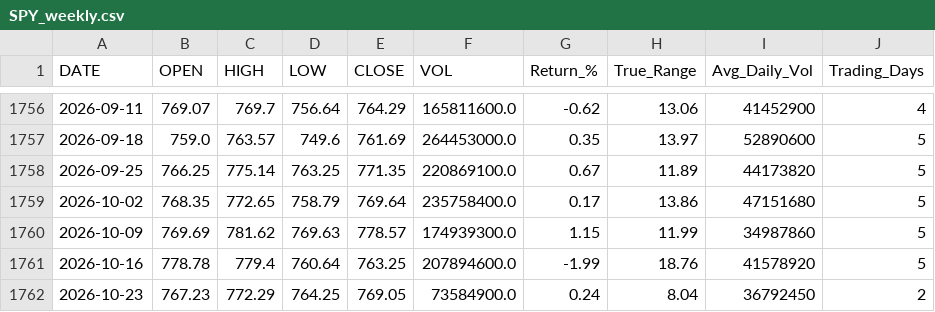
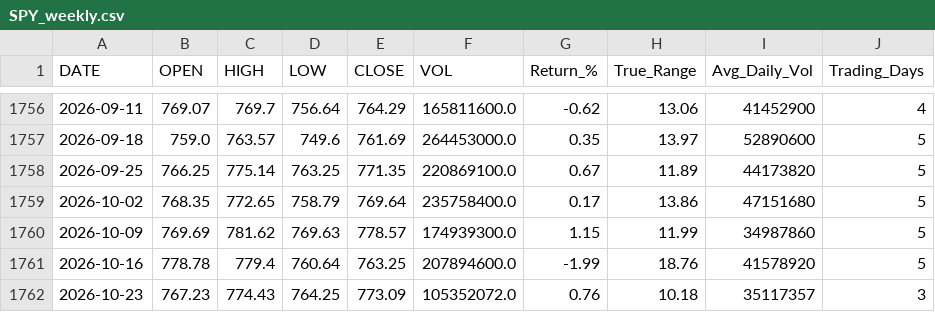
Before and after one commit to timkosuge/SPY-TRACKER-V3, a CSV file: data/SPY_weekly.csv, drawn as a sheet; only a part is shown, gaps mark what is left out.

```diff
--- a/data/SPY_weekly.csv
+++ b/data/SPY_weekly.csv
@@ -1761,2 +1761,2 @@ DATE,OPEN,HIGH,LOW,CLOSE,VOL,Return_%,True_Range,Avg_Daily_Vol,Trading_Days
 2026-10-16,778.78,779.4,760.64,763.25,207894600.0,-1.99,18.76,41578920,5
-2026-10-23,767.23,772.29,764.25,769.05,73584900.0,0.24,8.04,36792450,2
+2026-10-23,767.23,774.43,764.25,773.09,105352072.0,0.76,10.18,35117357,3
```
Also changed, not shown: data/SPY_monthly.csv, data/SPY_yearly.csv, 29 other files.
